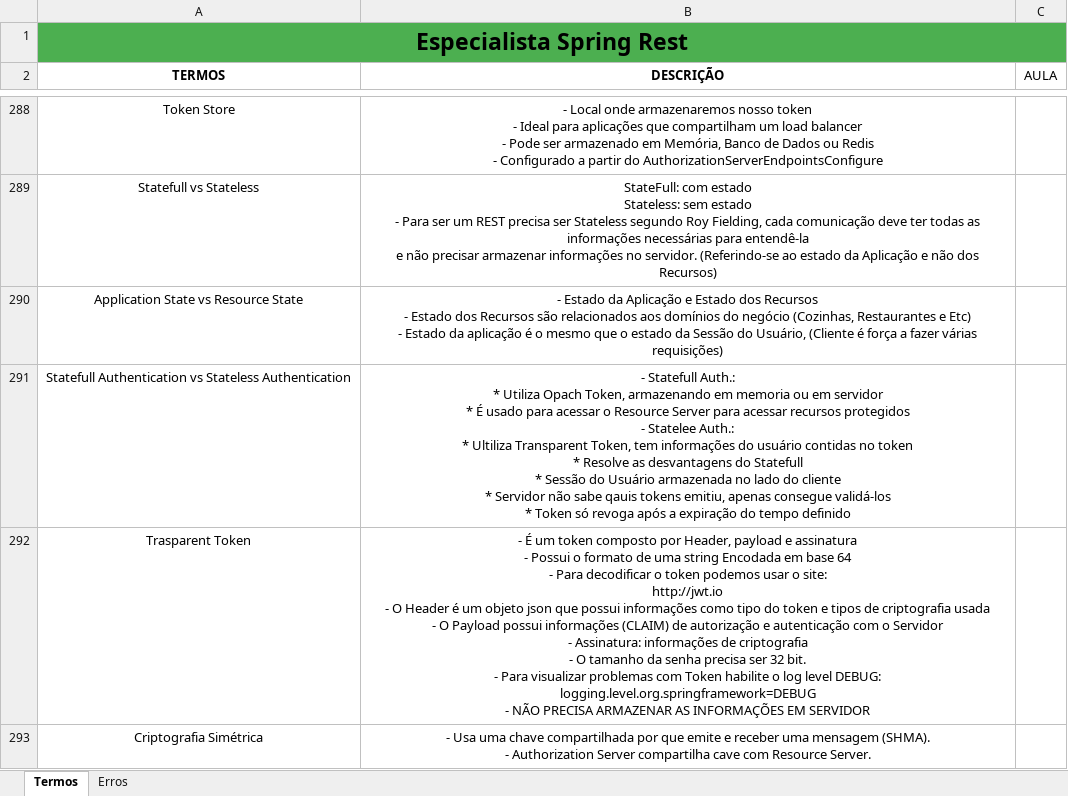
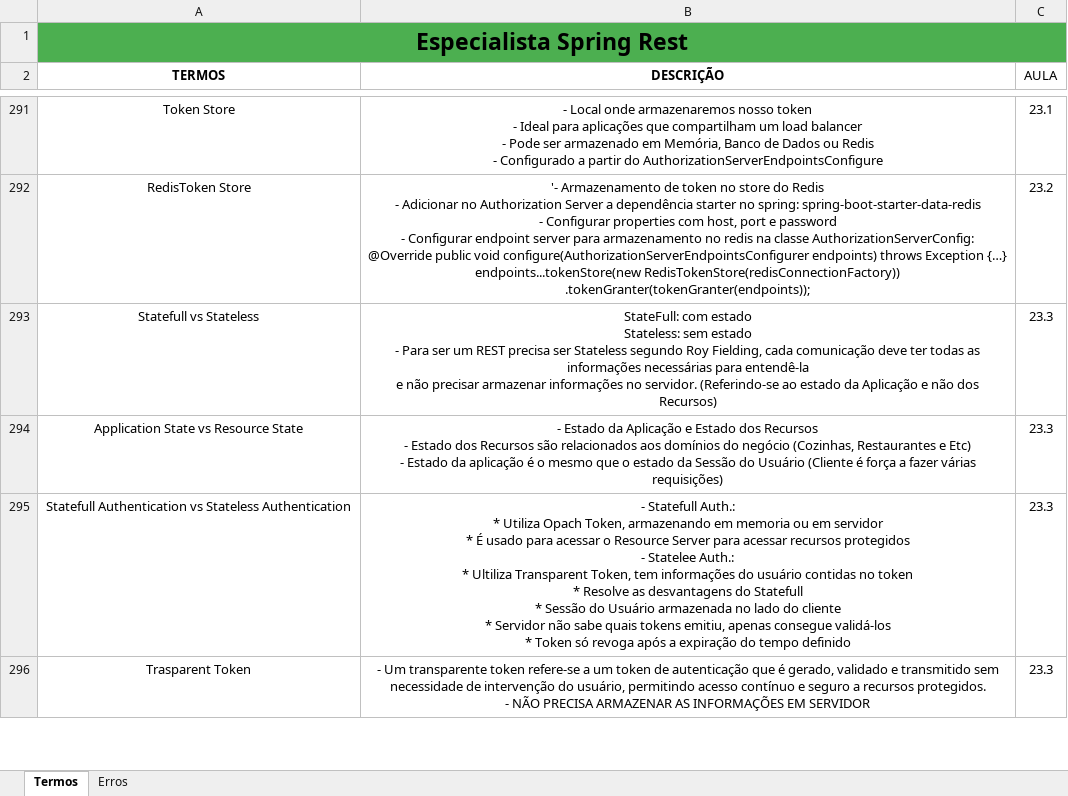
Before and after one commit to joseppamancio/algafood-api, an Excel workbook: src/main/resources/docs/especialista-spring-rest.xlsx, sheet Termos, drawn as a sheet; only a part is shown, gaps mark what is left out; values as stored, in another font and other column widths than the file's, no borders; removed rows and columns are numbered as before the commit, all else as after; ↵ is a line break in a cell; the diff covers the shown part only; the diff names each change by its address in the sheet, - before the commit and + after, or states it on an @@ line.

```diff
--- a/src/main/resources/docs/especialista-spring-rest.xlsx (sheet Termos)
+++ b/src/main/resources/docs/especialista-spring-rest.xlsx (sheet Termos)
-C291 (AULA): (empty)
+C291 (AULA): 23.1
+row 292: RedisToken Store | '- Armazenamento de token no store do Redis ↵ - Adicionar no Authorization Server a dependência starter no spring: spring-boot-starter-data-redis ↵ - Configurar properties com host, port e password ↵ - Configurar endpoint server para armazenamento no redis na classe AuthorizationServerConfig: ↵ @Override public void configure(AuthorizationServerEndpointsConfigurer endpoints) throws Exception {…} ↵ endpoints...tokenStore(new RedisTokenStore(redisConnectionFactory)) ↵ .tokenGranter(tokenGranter(endpoints)); | 23.2
-C293:C296 (AULA): (empty)
+C293:C296 (AULA): 23.3
-B294 (DESCRIÇÃO): …Sessão do Usuário, (Cliente é…
+B294 (DESCRIÇÃO): …Sessão do Usuário (Cliente é…
-B295 (DESCRIÇÃO): …não sabe qauis tokens emitiu,…
+B295 (DESCRIÇÃO): …não sabe quais tokens emitiu,…
-B296 (DESCRIÇÃO): - É um token composto por Header, payload e assinatura ↵ - Possui o formato de uma string Encodada em base 64 ↵ - Para decodificar o token podemos usar o site: ↵ http://jwt.io ↵ - O Header é um objeto json que possui informações como tipo do token e tipos de criptografia usada ↵ - O Payload possui informações (CLAIM) de autorização e autenticação com o Servidor ↵ - Assinatura: informações de criptografia ↵ - O tamanho da senha precisa ser 32 bit. ↵ - Para visualizar problemas com Token habilite o log level DEBUG: ↵ logging.level.org.springframework=DEBUG ↵ - NÃO…
+B296 (DESCRIÇÃO): - Um transparente token refere-se a um token de autenticação que é gerado, validado e transmitido sem necessidade de intervenção do usuário, permitindo acesso contínuo e seguro a recursos protegidos. ↵ - NÃO…
-row 293: Criptografia Simétrica | - Usa uma chave compartilhada por que emite e receber uma mensagem (SHMA). ↵ - Authorization Server compartilha cave com Resource Server.
```
Also changed, not shown: 17 added rows, 2 removed rows and 64 edited cells elsewhere in this sheet.
